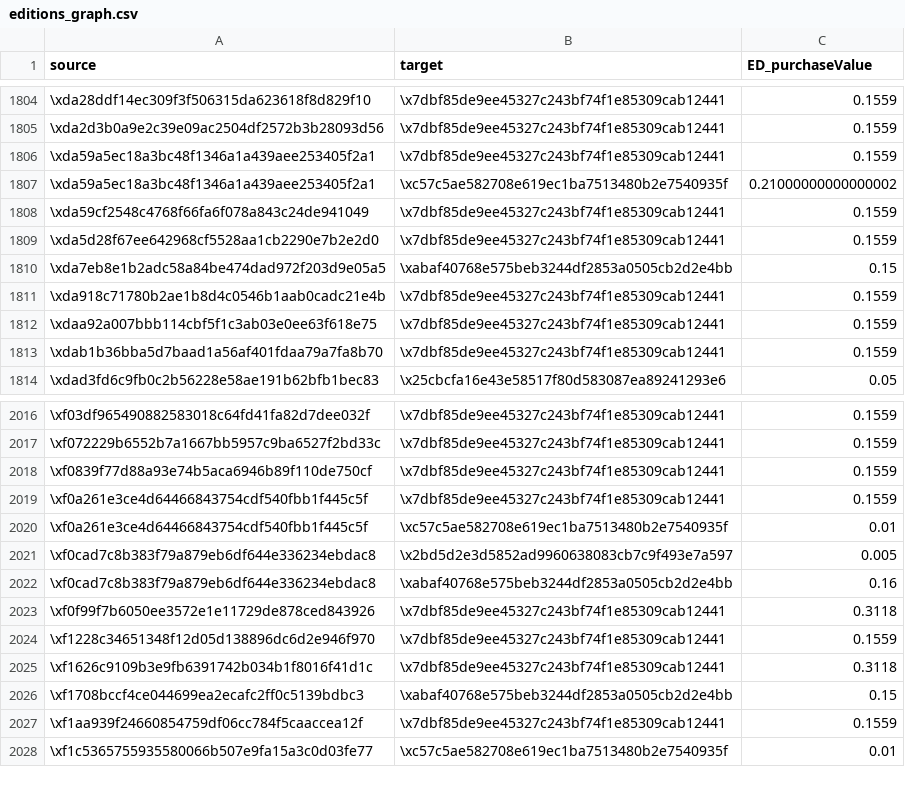
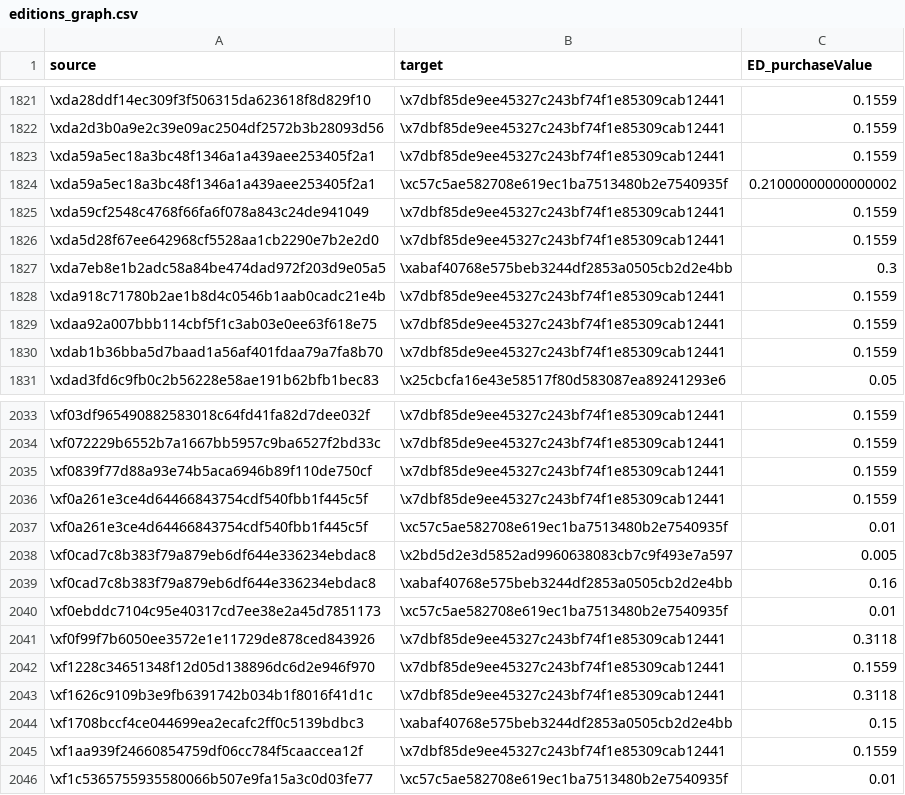
Before and after one commit to andrewhong5297/mirror_social_drop, a CSV file: main_datasets/graph_data/editions_graph.csv, drawn as a sheet; only a part is shown, gaps mark what is left out; the diff covers the shown part only.

```diff
--- a/main_datasets/graph_data/editions_graph.csv
+++ b/main_datasets/graph_data/editions_graph.csv
@@ -1809,3 +1826,3 @@ source,target,ED_purchaseValue
 \xda5d28f67ee642968cf5528aa1cb2290e7b2e2d0,\x7dbf85de9ee45327c243bf74f1e85309cab12441,0.1559
-\xda7eb8e1b2adc58a84be474dad972f203d9e05a5,\xabaf40768e575beb3244df2853a0505cb2d2e4bb,0.15
+\xda7eb8e1b2adc58a84be474dad972f203d9e05a5,\xabaf40768e575beb3244df2853a0505cb2d2e4bb,0.3
 \xda918c71780b2ae1b8d4c0546b1aab0cadc21e4b,\x7dbf85de9ee45327c243bf74f1e85309cab12441,0.1559
@@ -2022,2 +2039,3 @@ source,target,ED_purchaseValue
 \xf0cad7c8b383f79a879eb6df644e336234ebdac8,\xabaf40768e575beb3244df2853a0505cb2d2e4bb,0.16
+\xf0ebddc7104c95e40317cd7ee38e2a45d7851173,\xc57c5ae582708e619ec1ba7513480b2e7540935f,0.01
 \xf0f99f7b6050ee3572e1e11729de878ced843926,\x7dbf85de9ee45327c243bf74f1e85309cab12441,0.3118
```
Also changed, not shown: 17 added rows elsewhere in this file, main_datasets/dune_data/mirror_au_all_bidders.csv, main_datasets/mirror_supplied/Crowdfunds.csv, 12 other files.
